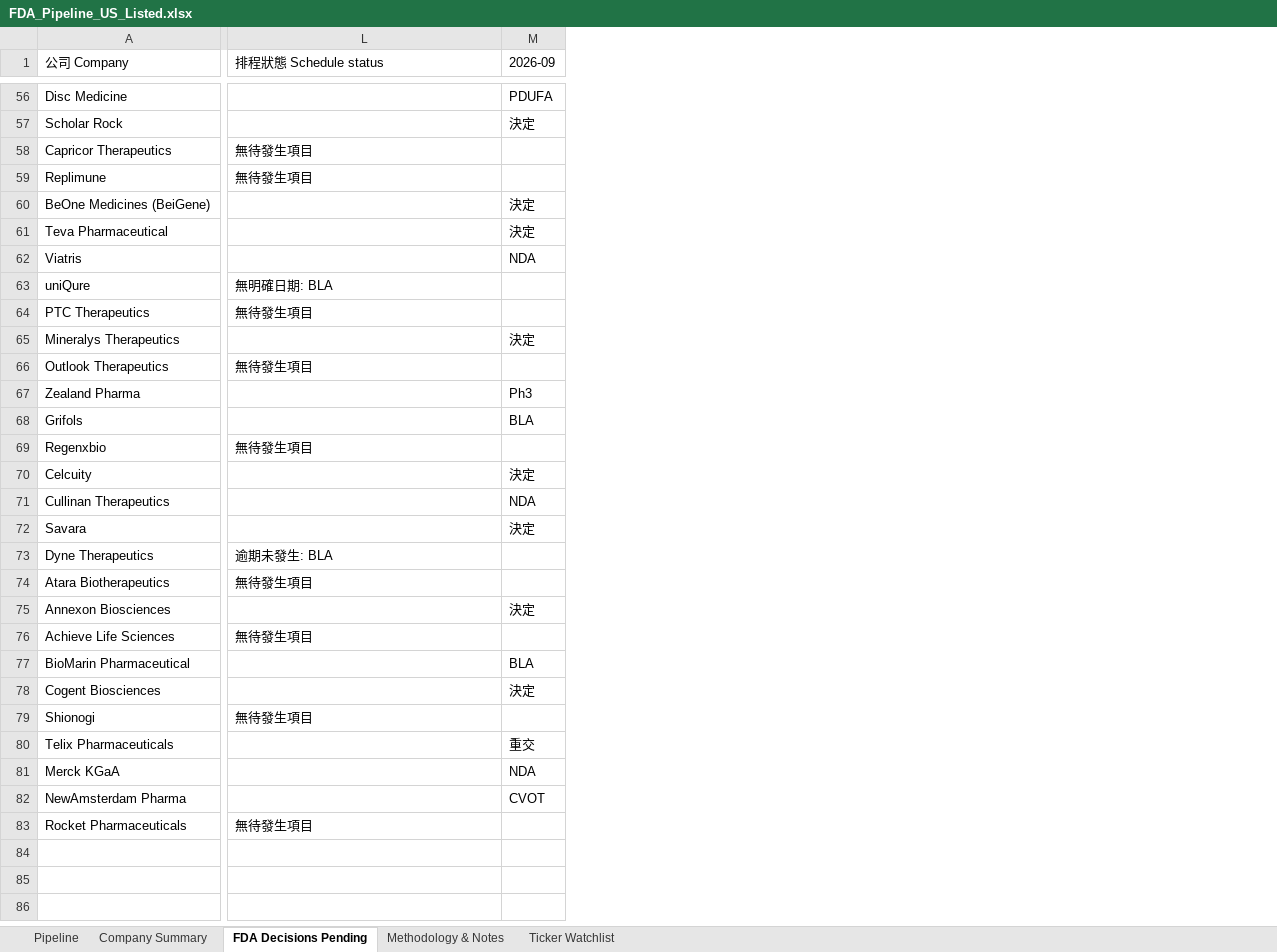
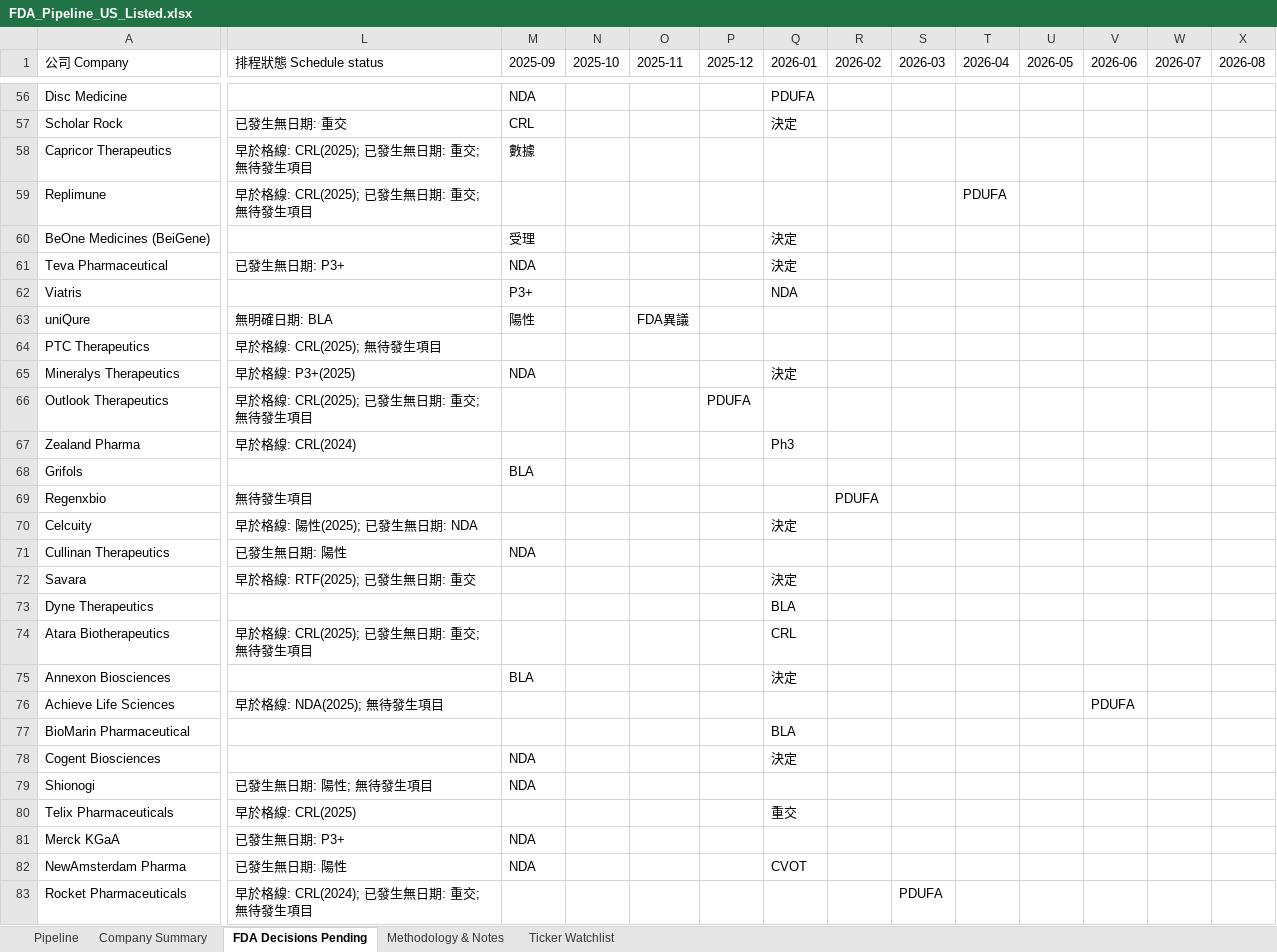
Before and after one commit to yppmatthewtw-cmd/FDA-pipeline, an Excel workbook: FDA_Pipeline_US_Listed.xlsx, sheet FDA Decisions Pending, drawn as a sheet; only a part is shown, gaps mark what is left out; values as stored, in another font and other column widths than the file's, no cell formats; conditional formats not drawn; addresses are those after the commit; the diff covers the shown part only; the diff names each change by its address in the sheet, - before the commit and + after, or states it on an @@ line.

```diff
--- a/FDA_Pipeline_US_Listed.xlsx (sheet FDA Decisions Pending)
+++ b/FDA_Pipeline_US_Listed.xlsx (sheet FDA Decisions Pending)
+column M (2025-09), rows 56-82: NDA | CRL | 數據 |  | 受理 | NDA | P3+ | 陽性 |  | NDA |  |  | BLA |  |  | NDA |  |  |  | BLA |  |  | NDA | NDA |  | NDA | NDA
+column N (2025-10), empty
+column O (2025-11), row 63: FDA異議
+column P (2025-12), row 66: PDUFA
+column R (2026-02), row 69: PDUFA
+column S (2026-03), row 83: PDUFA
+column T (2026-04), row 59: PDUFA
+column U (2026-05), empty
+column V (2026-06), row 76: PDUFA
+column W (2026-07), empty
+column X (2026-08), empty
-Q1: 2026-09
+Q1: 2026-01
-L57 (排程狀態 Schedule status): (empty)
+L57 (排程狀態 Schedule status): 已發生無日期: 重交
-L58:L59 (排程狀態 Schedule status): 無待發生項目
+L58:L59 (排程狀態 Schedule status): 早於格線: CRL(2025); 已發生無日期: 重交; 無待發生項目
-L61 (排程狀態 Schedule status): (empty)
+L61 (排程狀態 Schedule status): 已發生無日期: P3+
-L64 (排程狀態 Schedule status): 無待發生項目
+L64 (排程狀態 Schedule status): 早於格線: CRL(2025); 無待發生項目
-L65 (排程狀態 Schedule status): (empty)
+L65 (排程狀態 Schedule status): 早於格線: P3+(2025)
-L66 (排程狀態 Schedule status): 無待發生項目
+L66 (排程狀態 Schedule status): 早於格線: CRL(2025); 已發生無日期: 重交; 無待發生項目
-L67 (排程狀態 Schedule status): (empty)
+L67 (排程狀態 Schedule status): 早於格線: CRL(2024)
-Q68 (2026-01): BLA
+Q68 (2026-01): (empty)
-L70 (排程狀態 Schedule status): (empty)
+L70 (排程狀態 Schedule status): 早於格線: 陽性(2025); 已發生無日期: NDA
-L71 (排程狀態 Schedule status): (empty)
+L71 (排程狀態 Schedule status): 已發生無日期: 陽性
-Q71 (2026-01): NDA
+Q71 (2026-01): (empty)
-L72 (排程狀態 Schedule status): (empty)
+L72 (排程狀態 Schedule status): 早於格線: RTF(2025); 已發生無日期: 重交
-L73 (排程狀態 Schedule status): 逾期未發生: BLA
+L73 (排程狀態 Schedule status): (empty)
-Q73 (2026-01): (empty)
+Q73 (2026-01): BLA
-L74 (排程狀態 Schedule status): 無待發生項目
+L74 (排程狀態 Schedule status): 早於格線: CRL(2025); 已發生無日期: 重交; 無待發生項目
-Q74 (2026-01): (empty)
+Q74 (2026-01): CRL
-L76 (排程狀態 Schedule status): 無待發生項目
+L76 (排程狀態 Schedule status): 早於格線: NDA(2025); 無待發生項目
-L79 (排程狀態 Schedule status): 無待發生項目
+L79 (排程狀態 Schedule status): 已發生無日期: 陽性; 無待發生項目
-L80 (排程狀態 Schedule status): (empty)
+L80 (排程狀態 Schedule status): 早於格線: CRL(2025)
-L81 (排程狀態 Schedule status): (empty)
+L81 (排程狀態 Schedule status): 已發生無日期: P3+
-Q81 (2026-01): NDA
+Q81 (2026-01): (empty)
-L82 (排程狀態 Schedule status): (empty)
+L82 (排程狀態 Schedule status): 已發生無日期: 陽性
-L83 (排程狀態 Schedule status): 無待發生項目
+L83 (排程狀態 Schedule status): 早於格線: CRL(2024); 已發生無日期: 重交; 無待發生項目
```
Also changed, not shown: 1 added column and 32 edited cells elsewhere in this sheet, sheet Methodology & Notes, cell formats, 3 other files.
